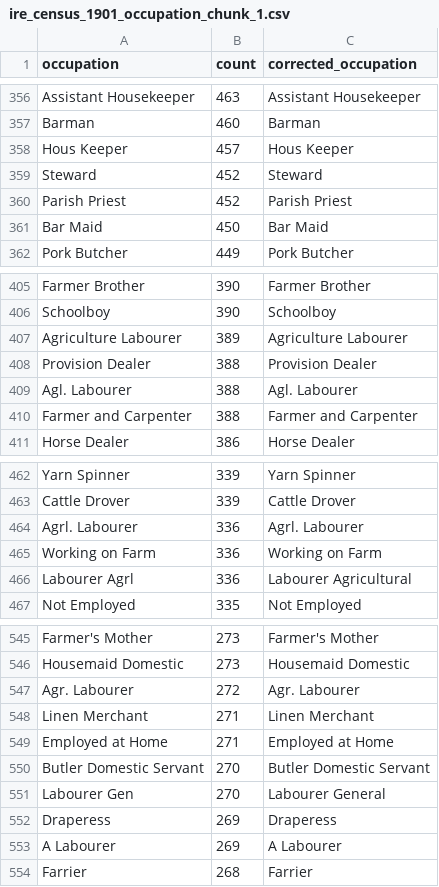
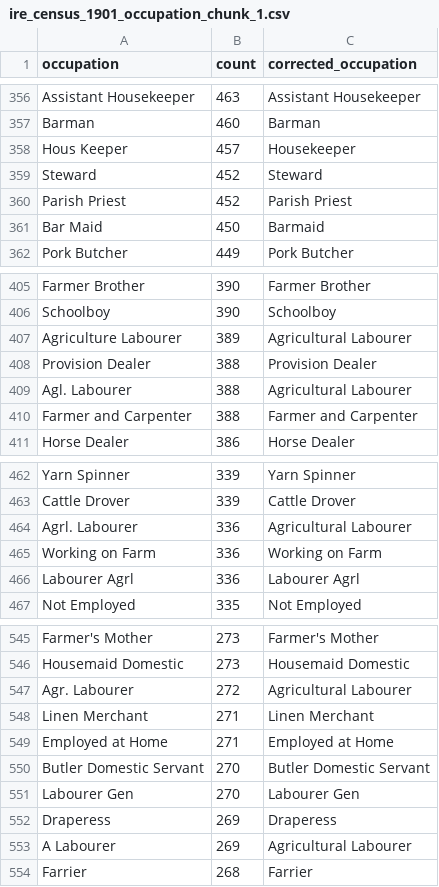
Before and after one commit to zakski/cad-is-ainm-duit, a CSV file: archives/dict/census/ireland/prompts/occupationChunks/ire_census_1901_occupation_chunk_1.csv, drawn as a sheet; only a part is shown, gaps mark what is left out; the diff covers the shown part only.

```diff
--- a/archives/dict/census/ireland/prompts/occupationChunks/ire_census_1901_occupation_chunk_1.csv
+++ b/archives/dict/census/ireland/prompts/occupationChunks/ire_census_1901_occupation_chunk_1.csv
@@ -357,6 +357,6 @@ Assistant Housekeeper,463,Assistant Housekeeper
 Barman,460,Barman
-Hous Keeper,457,Hous Keeper
+Hous Keeper,457,Housekeeper
 Steward,452,Steward
 Parish Priest,452,Parish Priest
-Bar Maid,450,Bar Maid
+Bar Maid,450,Barmaid
 Pork Butcher,449,Pork Butcher
@@ -406,5 +406,5 @@ Farmer Brother,390,Farmer Brother
 Schoolboy,390,Schoolboy
-Agriculture Labourer,389,Agriculture Labourer
+Agriculture Labourer,389,Agricultural Labourer
 Provision Dealer,388,Provision Dealer
-Agl. Labourer,388,Agl. Labourer
+Agl. Labourer,388,Agricultural Labourer
 Farmer and Carpenter,388,Farmer and Carpenter
@@ -463,5 +463,5 @@ Yarn Spinner,339,Yarn Spinner
 Cattle Drover,339,Cattle Drover
-Agrl. Labourer,336,Agrl. Labourer
+Agrl. Labourer,336,Agricultural Labourer
 Working on Farm,336,Working on Farm
-Labourer Agrl,336,Labourer Agricultural
+Labourer Agrl,336,Labourer Agrl
 Not Employed,335,Not Employed
@@ -546,3 +546,3 @@ Farmer's Mother,273,Farmer's Mother
 Housemaid Domestic,273,Housemaid Domestic
-Agr. Labourer,272,Agr. Labourer
+Agr. Labourer,272,Agricultural Labourer
 Linen Merchant,271,Linen Merchant
@@ -550,5 +550,5 @@ Employed at Home,271,Employed at Home
 Butler Domestic Servant,270,Butler Domestic Servant
-Labourer Gen,270,Labourer General
+Labourer Gen,270,Labourer Gen
 Draperess,269,Draperess
-A Labourer,269,A Labourer
+A Labourer,269,Agricultural Labourer
 Farrier,268,Farrier
```
Also changed, not shown: 36 edited cells elsewhere in this file.
